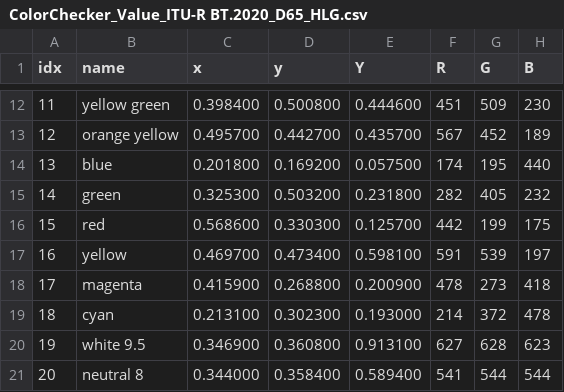
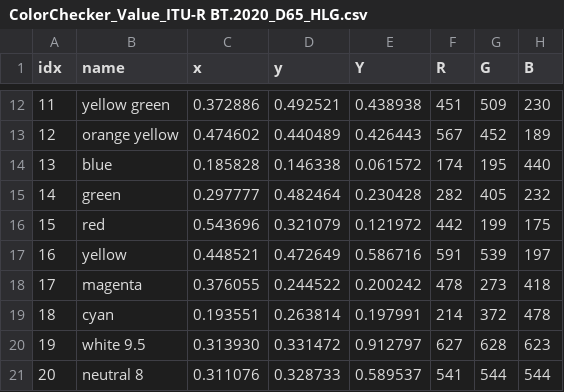
Before and after one commit to toru-ver4/ColorChecker_for_ST2100, a CSV file: sample/ColorChecker_Value_ITU-R BT.2020_D65_HLG.csv, drawn as a sheet; only a part is shown, gaps mark what is left out; the diff covers the shown part only.

```diff
--- a/sample/ColorChecker_Value_ITU-R BT.2020_D65_HLG.csv
+++ b/sample/ColorChecker_Value_ITU-R BT.2020_D65_HLG.csv
@@ -12,10 +12,10 @@ idx, name, x, y, Y, R, G, B
-11, yellow green, 0.398400, 0.500800, 0.444600, 451, 509, 230
-12, orange yellow, 0.495700, 0.442700, 0.435700, 567, 452, 189
-13, blue, 0.201800, 0.169200, 0.057500, 174, 195, 440
-14, green, 0.325300, 0.503200, 0.231800, 282, 405, 232
-15, red, 0.568600, 0.330300, 0.125700, 442, 199, 175
-16, yellow, 0.469700, 0.473400, 0.598100, 591, 539, 197
-17, magenta, 0.415900, 0.268800, 0.200900, 478, 273, 418
-18, cyan, 0.213100, 0.302300, 0.193000, 214, 372, 478
-19, white 9.5, 0.346900, 0.360800, 0.913100, 627, 628, 623
-20, neutral 8, 0.344000, 0.358400, 0.589400, 541, 544, 544
+11, yellow green, 0.372886, 0.492521, 0.438938, 451, 509, 230
+12, orange yellow, 0.474602, 0.440489, 0.426443, 567, 452, 189
+13, blue, 0.185828, 0.146338, 0.061572, 174, 195, 440
+14, green, 0.297777, 0.482464, 0.230428, 282, 405, 232
+15, red, 0.543696, 0.321079, 0.121972, 442, 199, 175
+16, yellow, 0.448521, 0.472649, 0.586716, 591, 539, 197
+17, magenta, 0.376055, 0.244522, 0.200242, 478, 273, 418
+18, cyan, 0.193551, 0.263814, 0.197991, 214, 372, 478
+19, white 9.5, 0.313930, 0.331472, 0.912797, 627, 628, 623
+20, neutral 8, 0.311076, 0.328733, 0.589537, 541, 544, 544
```
Also changed, not shown: 42 edited cells elsewhere in this file, sample/ColorChecker_Value_ITU-R BT.2020_D65_ST2084.csv, sample/ColorChecker_Value_ITU-R BT.709_D65_BT1886_Reverse.csv, 1 other file.
